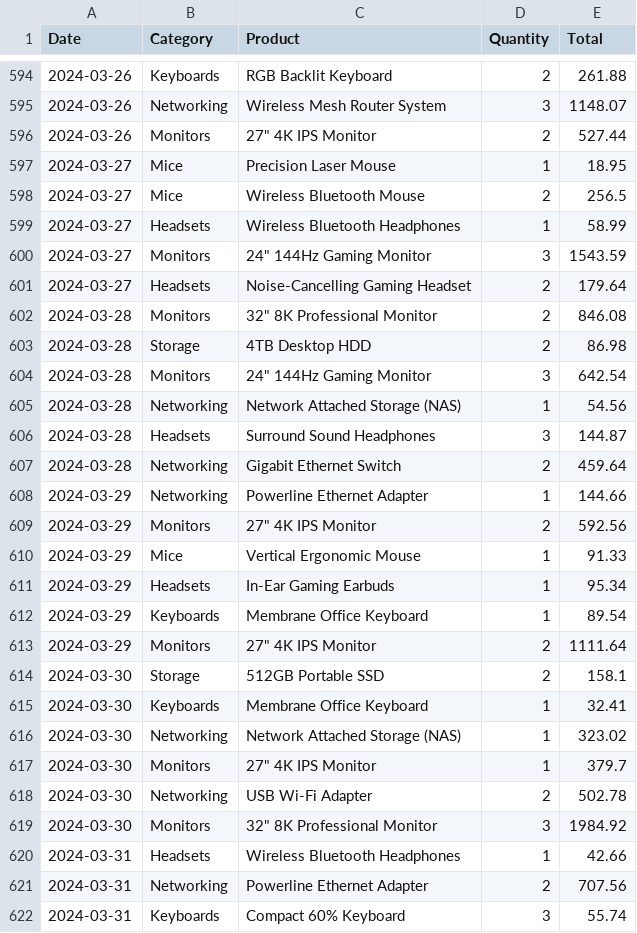
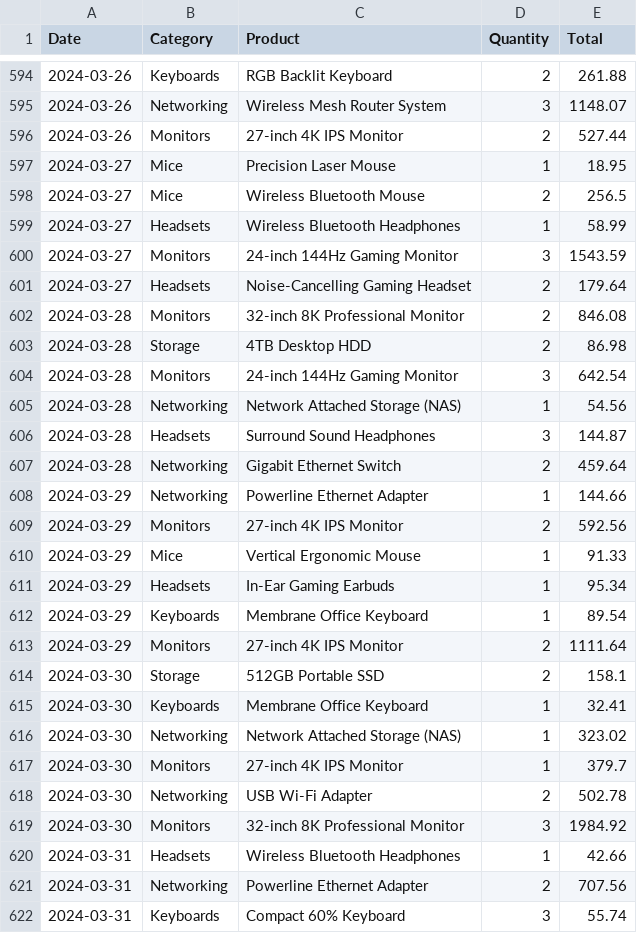
Before and after one commit to mikailaltundas/datasets-for-training, a CSV file: hardware-sales-dataset/dev_hardware_sales_data.csv, drawn as a sheet; only a part is shown, gaps mark what is left out; the diff covers the shown part only.

```diff
--- a/hardware-sales-dataset/dev_hardware_sales_data.csv
+++ b/hardware-sales-dataset/dev_hardware_sales_data.csv
@@ -595,3 +595,3 @@ Date,Category,Product,Quantity,Total
 2024-03-26,Networking,Wireless Mesh Router System,3,1148.07
-2024-03-26,Monitors,"27"" 4K IPS Monitor",2,527.44
+2024-03-26,Monitors,27-inch 4K IPS Monitor,2,527.44
 2024-03-27,Mice,Precision Laser Mouse,1,18.95
@@ -599,7 +599,7 @@ Date,Category,Product,Quantity,Total
 2024-03-27,Headsets,Wireless Bluetooth Headphones,1,58.99
-2024-03-27,Monitors,"24"" 144Hz Gaming Monitor",3,1543.59
+2024-03-27,Monitors,24-inch 144Hz Gaming Monitor,3,1543.59
 2024-03-27,Headsets,Noise-Cancelling Gaming Headset,2,179.64
-2024-03-28,Monitors,"32"" 8K Professional Monitor",2,846.08
+2024-03-28,Monitors,32-inch 8K Professional Monitor,2,846.08
 2024-03-28,Storage,4TB Desktop HDD,2,86.98
-2024-03-28,Monitors,"24"" 144Hz Gaming Monitor",3,642.54
+2024-03-28,Monitors,24-inch 144Hz Gaming Monitor,3,642.54
 2024-03-28,Networking,Network Attached Storage (NAS),1,54.56
@@ -608,3 +608,3 @@ Date,Category,Product,Quantity,Total
 2024-03-29,Networking,Powerline Ethernet Adapter,1,144.66
-2024-03-29,Monitors,"27"" 4K IPS Monitor",2,592.56
+2024-03-29,Monitors,27-inch 4K IPS Monitor,2,592.56
 2024-03-29,Mice,Vertical Ergonomic Mouse,1,91.33
@@ -612,3 +612,3 @@ Date,Category,Product,Quantity,Total
 2024-03-29,Keyboards,Membrane Office Keyboard,1,89.54
-2024-03-29,Monitors,"27"" 4K IPS Monitor",2,1111.64
+2024-03-29,Monitors,27-inch 4K IPS Monitor,2,1111.64
 2024-03-30,Storage,512GB Portable SSD,2,158.1
@@ -616,5 +616,5 @@ Date,Category,Product,Quantity,Total
 2024-03-30,Networking,Network Attached Storage (NAS),1,323.02
-2024-03-30,Monitors,"27"" 4K IPS Monitor",1,379.7
+2024-03-30,Monitors,27-inch 4K IPS Monitor,1,379.7
 2024-03-30,Networking,USB Wi-Fi Adapter,2,502.78
-2024-03-30,Monitors,"32"" 8K Professional Monitor",3,1984.92
+2024-03-30,Monitors,32-inch 8K Professional Monitor,3,1984.92
 2024-03-31,Headsets,Wireless Bluetooth Headphones,1,42.66
```
Also changed, not shown: 103 edited cells elsewhere in this file, hardware-sales-dataset/prod_hardware_sales_data.csv.
